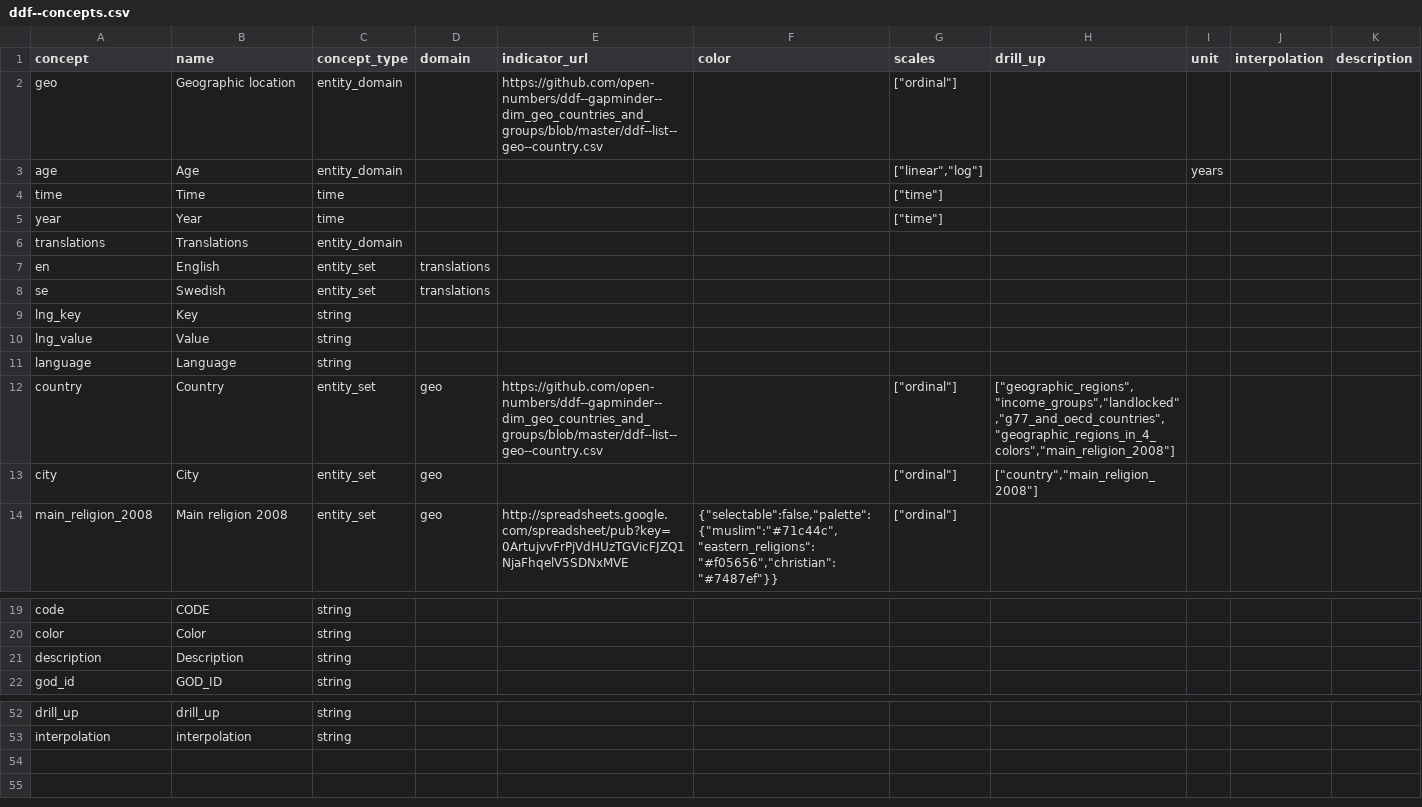
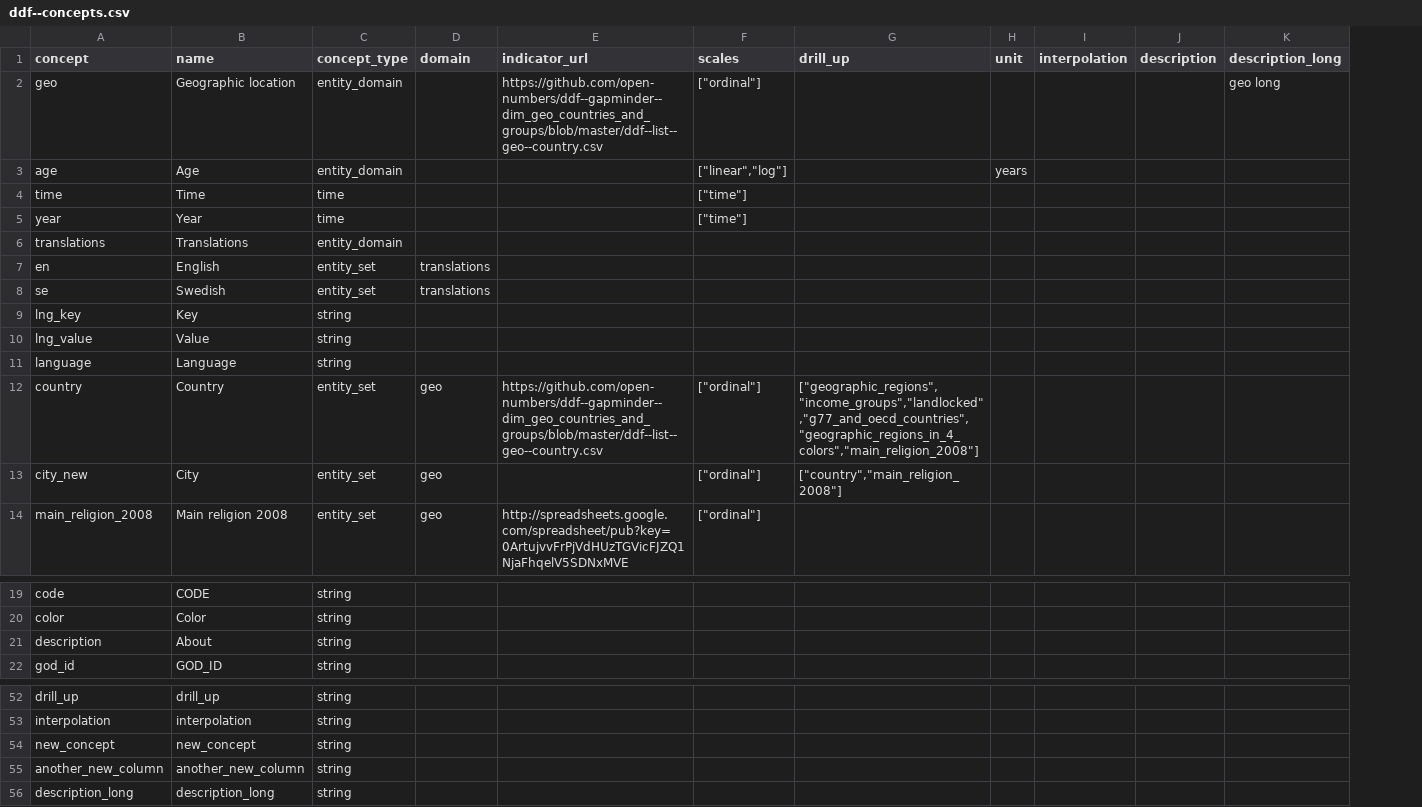
Before and after one commit to VS-work/ddf-gapminder-world-stub-4-validated, a CSV file: ddf--concepts.csv, drawn as a sheet; only a part is shown, gaps mark what is left out; removed rows and columns are numbered as before the commit, all else as after; the diff names each change by its address in the sheet, - before the commit and + after, or states it on an @@ line.

Commit message:
feat(stub-data): update stub data for dataset 4 (version 2)

```diff
--- a/ddf--concepts.csv
+++ b/ddf--concepts.csv
-column F (color), row 14: {"selectable":false,"palette":{"muslim":"#71c44c","eastern_religions":"#f05656","christian":"#7487ef"}}
+column K (description_long), row 2: geo long
-A13 (concept): city
+A13 (concept): city_new
-B21 (name): Description
+B21 (name): About
+row 54: new_concept | new_concept | string
+row 55: another_new_column | another_new_column | string
+row 56: description_long | description_long | string
```
Also changed, not shown: ddf--datapoints--energy_use_total--by--geo--year.csv, ddf--datapoints--sg_population--by--geo--year.csv, 3 other files.
